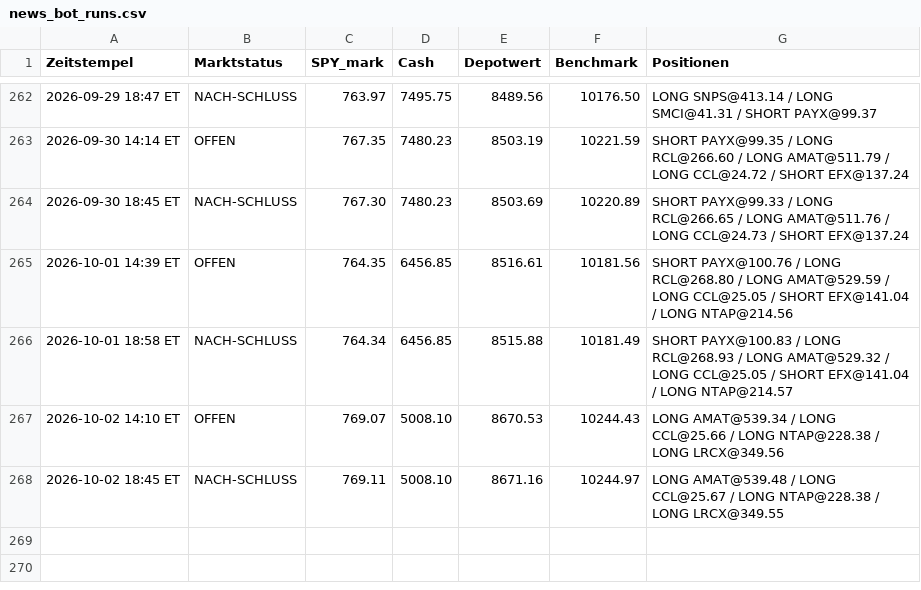
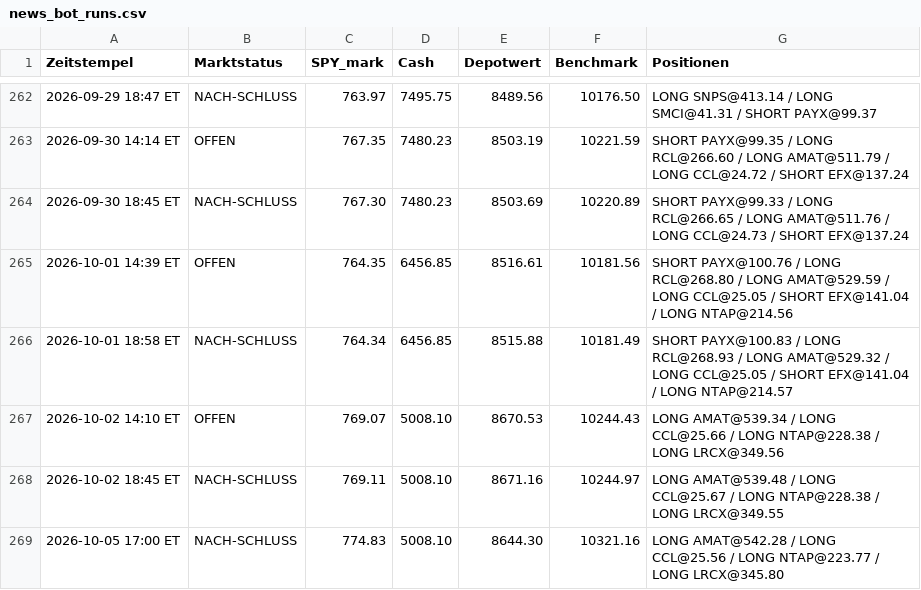
Before and after one commit to PatrickGerisch/NewsBot, a CSV file: news_bot_runs.csv, drawn as a sheet; only a part is shown, gaps mark what is left out.

```diff
--- a/news_bot_runs.csv
+++ b/news_bot_runs.csv
@@ -268 +268,2 @@ Zeitstempel,Marktstatus,SPY_mark,Cash,Depotwert,Benchmark,Positionen
 2026-10-02 18:45 ET,NACH-SCHLUSS,769.11,5008.10,8671.16,10244.97,LONG AMAT@539.48 / LONG CCL@25.67 / LONG NTAP@228.38 / LONG LRCX@349.55
+2026-10-05 17:00 ET,NACH-SCHLUSS,774.83,5008.10,8644.30,10321.16,LONG AMAT@542.28 / LONG CCL@25.56 / LONG NTAP@223.77 / LONG LRCX@345.80
```
Also changed, not shown: arena_history.csv, bot_history.csv, 13 other files.
